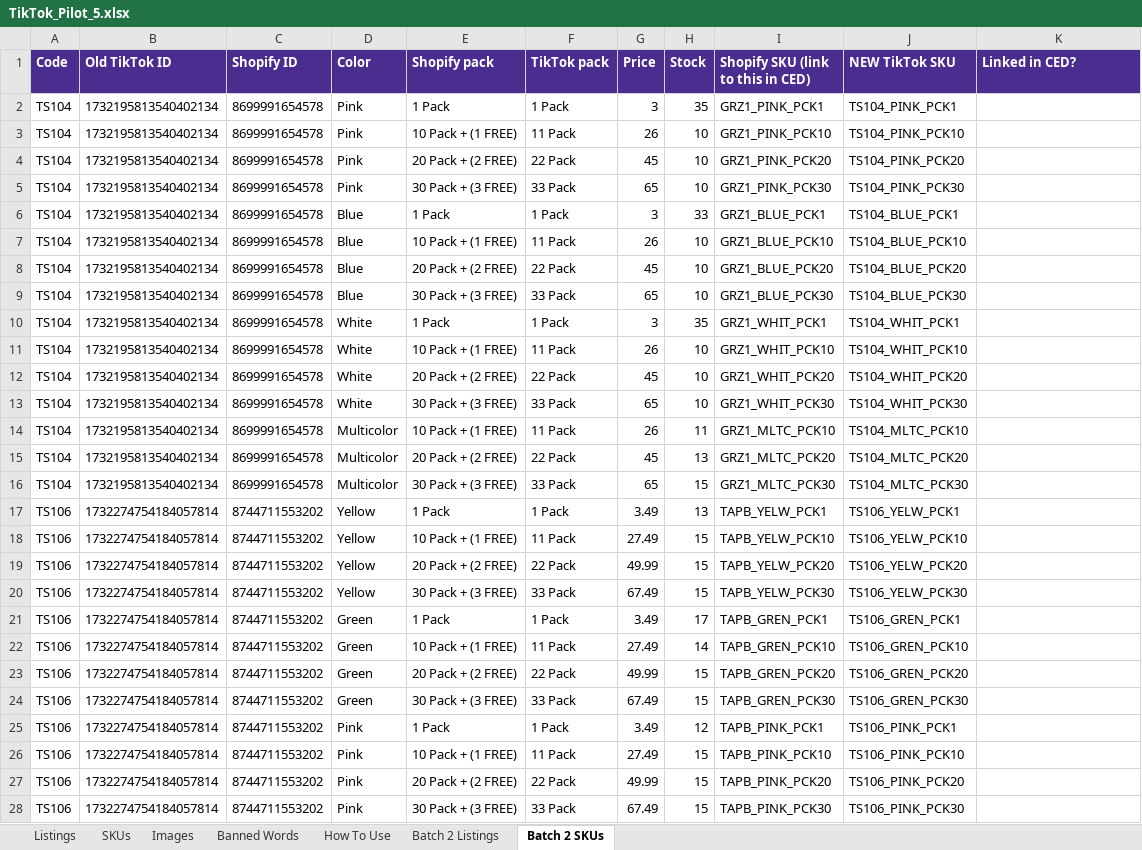
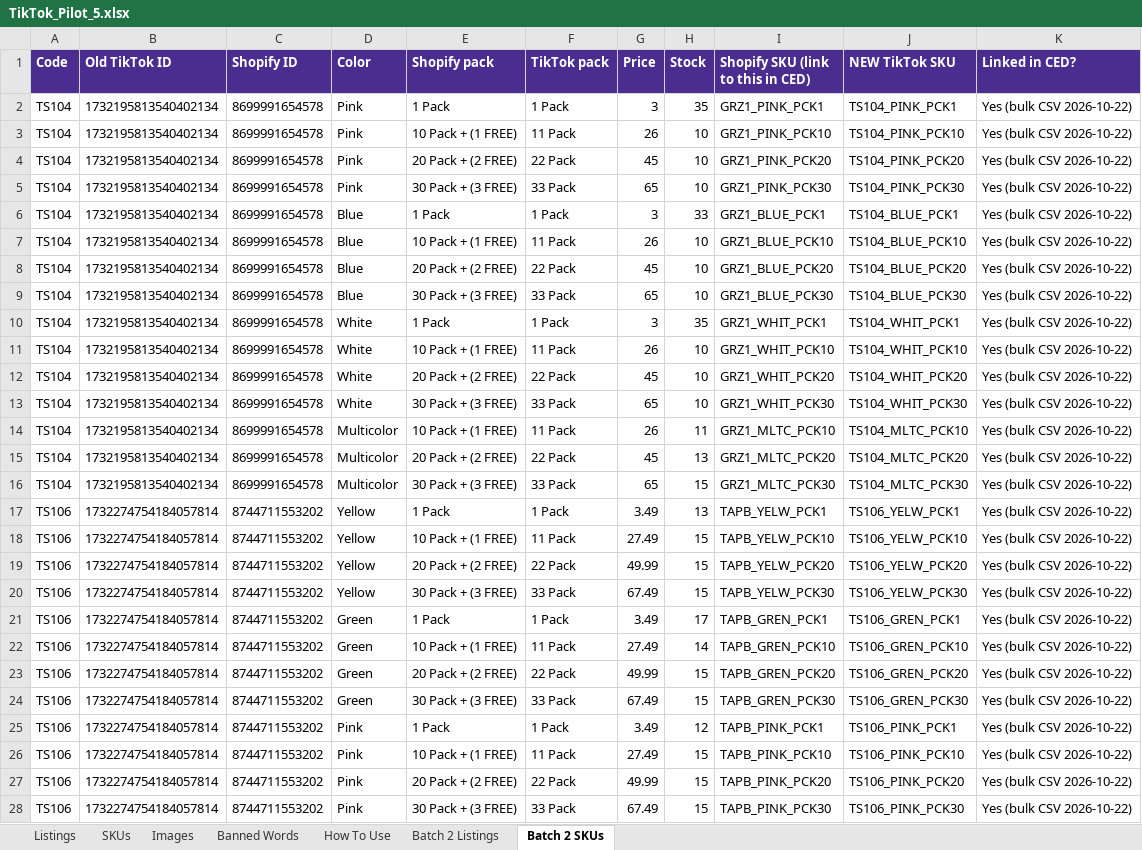
Before and after one commit to meowyoudoin-92/product-listings, an Excel workbook: TikTok_Cleanup/TikTok_Pilot_5.xlsx, sheet Batch 2 SKUs, drawn as a sheet; only a part is shown; values as stored, in another font and other column widths than the file's, no borders; the diff covers the shown part only; the diff names each change by its address in the sheet, - before the commit and + after, or states it on an @@ line.

```diff
--- a/TikTok_Cleanup/TikTok_Pilot_5.xlsx (sheet Batch 2 SKUs)
+++ b/TikTok_Cleanup/TikTok_Pilot_5.xlsx (sheet Batch 2 SKUs)
-K2:K28 (Linked in CED?): (empty)
+K2:K28 (Linked in CED?): Yes (bulk CSV 2026-10-22)
```
Also changed, not shown: 118 edited cells elsewhere in this sheet, sheet Batch 2 Listings.
